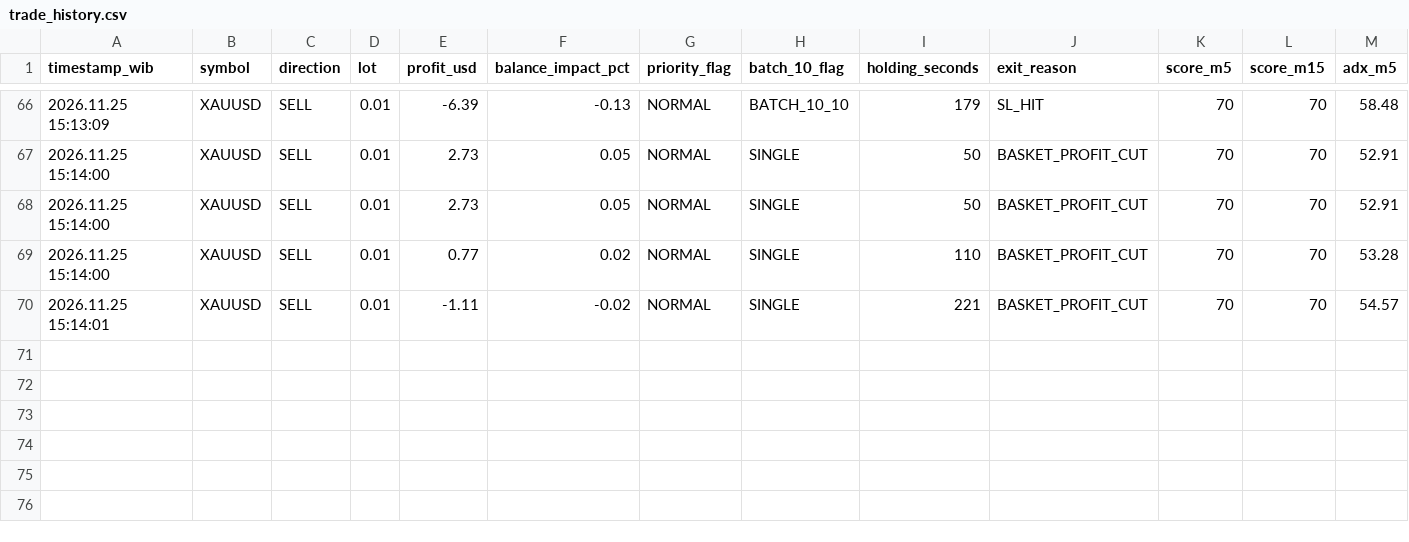
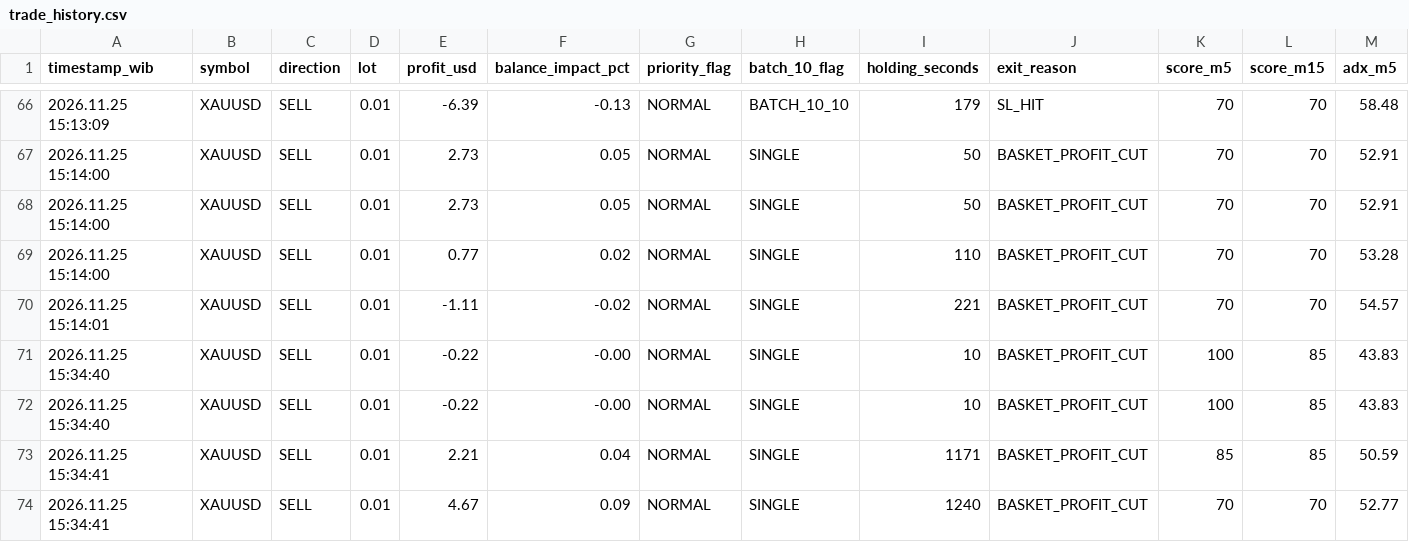
Before and after one commit to Zondan26/market-radar-ai, a CSV file: trade_history.csv, drawn as a sheet; only a part is shown, gaps mark what is left out; rows hold the shown columns only; the diff names each change by its address in the sheet, - before the commit and + after, or states it on an @@ line.

Commit message:
Update trade_history.csv dari MT5

```diff
--- a/trade_history.csv
+++ b/trade_history.csv
+row 71: 2026.11.25 15:34:40 | XAUUSD | SELL | 0.01 | -0.22 | -0.00 | NORMAL | SINGLE | 10 | BASKET_PROFIT_CUT | 100 | 85 | 43.83
+row 72: 2026.11.25 15:34:40 | XAUUSD | SELL | 0.01 | -0.22 | -0.00 | NORMAL | SINGLE | 10 | BASKET_PROFIT_CUT | 100 | 85 | 43.83
+row 73: 2026.11.25 15:34:41 | XAUUSD | SELL | 0.01 | 2.21 | 0.04 | NORMAL | SINGLE | 1171 | BASKET_PROFIT_CUT | 85 | 85 | 50.59
+row 74: 2026.11.25 15:34:41 | XAUUSD | SELL | 0.01 | 4.67 | 0.09 | NORMAL | SINGLE | 1240 | BASKET_PROFIT_CUT | 70 | 70 | 52.77
```
